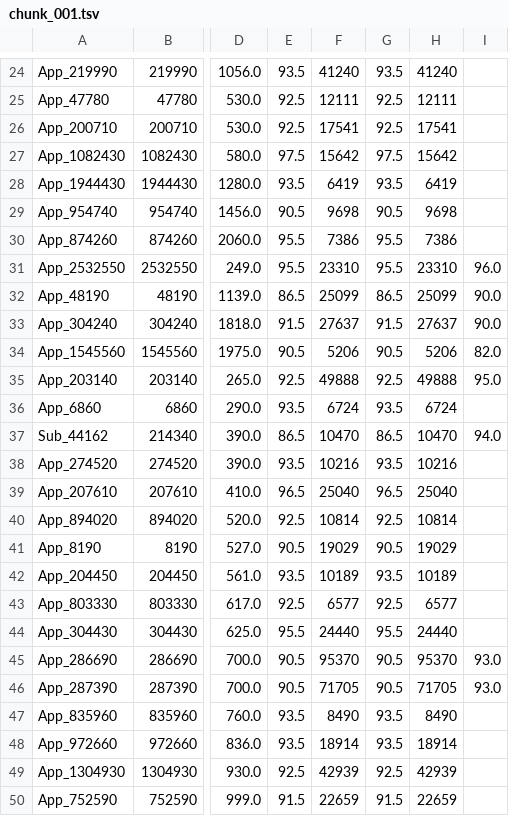
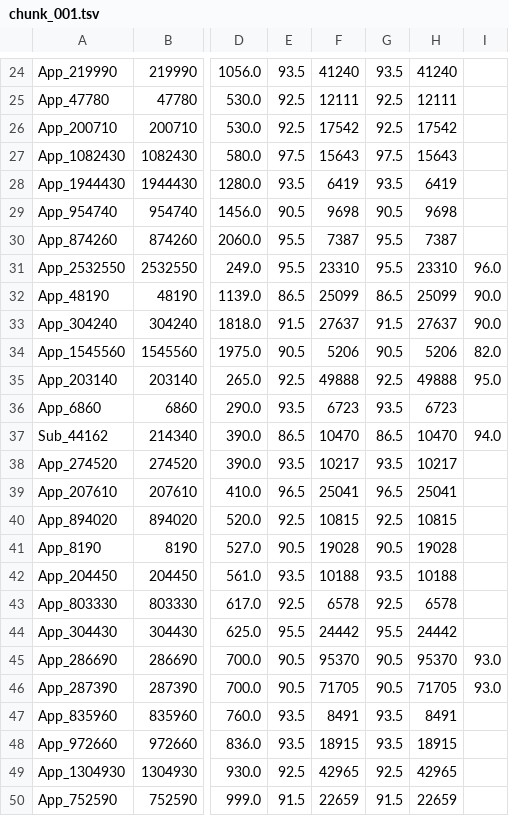
Before and after one commit to kentrap2011-hub/steam-kz-deals-2, a TSV file: data/production/shortlist/chunk_001.tsv, drawn as a sheet; only a part is shown, gaps mark what is left out; the diff covers the shown part only; the diff names each change by its address in the sheet, - before the commit and + after, or states it on an @@ line.

Commit message:
Update Steam KZ production and giveaways

```diff
--- a/data/production/shortlist/chunk_001.tsv
+++ b/data/production/shortlist/chunk_001.tsv
-F26: 17541
+F26: 17542
-H26: 17541
+H26: 17542
-F27: 15642
+F27: 15643
-H27: 15642
+H27: 15643
-F30: 7386
+F30: 7387
-H30: 7386
+H30: 7387
-F36: 6724
+F36: 6723
-H36: 6724
+H36: 6723
-F38: 10216
+F38: 10217
-H38: 10216
+H38: 10217
-F39: 25040
+F39: 25041
-H39: 25040
+H39: 25041
-F40: 10814
+F40: 10815
-H40: 10814
+H40: 10815
-F41: 19029
+F41: 19028
-H41: 19029
+H41: 19028
-F42: 10189
+F42: 10188
-H42: 10189
+H42: 10188
-F43: 6577
+F43: 6578
-H43: 6577
+H43: 6578
-F44: 24440
+F44: 24442
-H44: 24440
+H44: 24442
-F47: 8490
+F47: 8491
-H47: 8490
+H47: 8491
-F48: 18914
+F48: 18915
-H48: 18914
+H48: 18915
-F49: 42939
+F49: 42965
-H49: 42939
+H49: 42965
```
Also changed, not shown: 14 edited cells elsewhere in this file, data/production/shortlist/chunk_002.tsv, data/production/shortlist/chunk_003.tsv, 48 other files.
